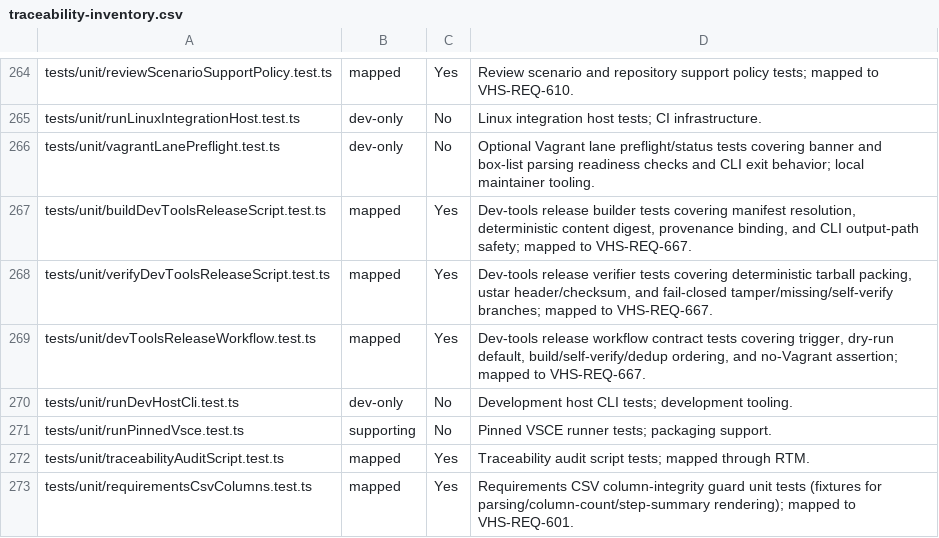
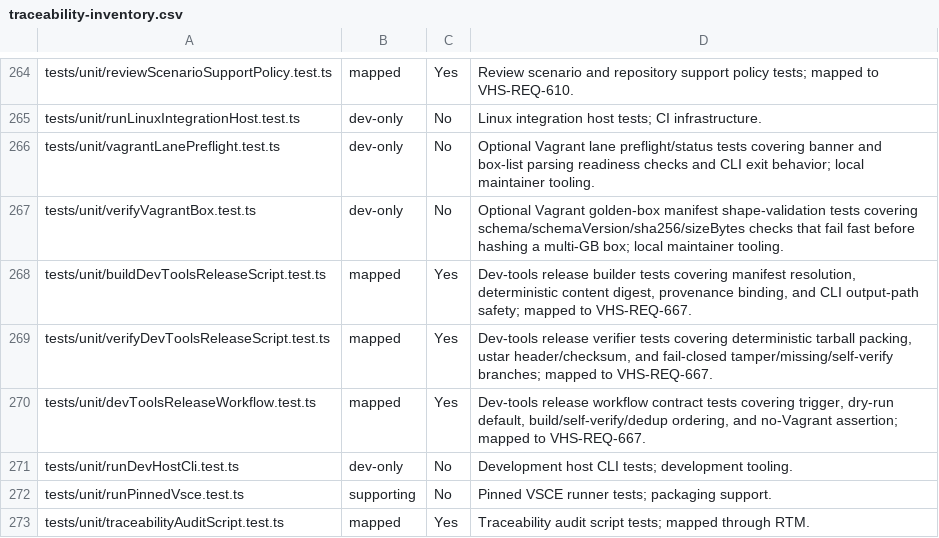
Before and after one commit to LabVIEW-Community-CI-CD/vi-history-suite, a CSV file: docs/requirements/traceability-inventory.csv, drawn as a sheet; only a part is shown, gaps mark what is left out; the shorter side is filled out with more unchanged rows; the diff names each change by its address in the sheet, - before the commit and + after, or states it on an @@ line.

Commit message:
test(vagrant): validate box manifest shape before hashing in verifyVagrantBox
Add pure validateManifestShape (schema/schemaVersion/sha256/sizeBytes) called in
verify before any size/hash work so a malformed committed manifest fails fast
with a clear remedy instead of hashing a ~71GB box. Export pure helpers, guard
main with require.main, and add unit tests.

Supporting VHS-REQ-666.

Closes #1869

```diff
--- a/docs/requirements/traceability-inventory.csv
+++ b/docs/requirements/traceability-inventory.csv
+row 267: tests/unit/verifyVagrantBox.test.ts | dev-only | No | Optional Vagrant golden-box manifest shape-validation tests covering schema/schemaVersion/sha256/sizeBytes checks that fail fast before hashing a multi-GB box; local maintainer tooling.
```
Also changed, not shown: 2 other files.
